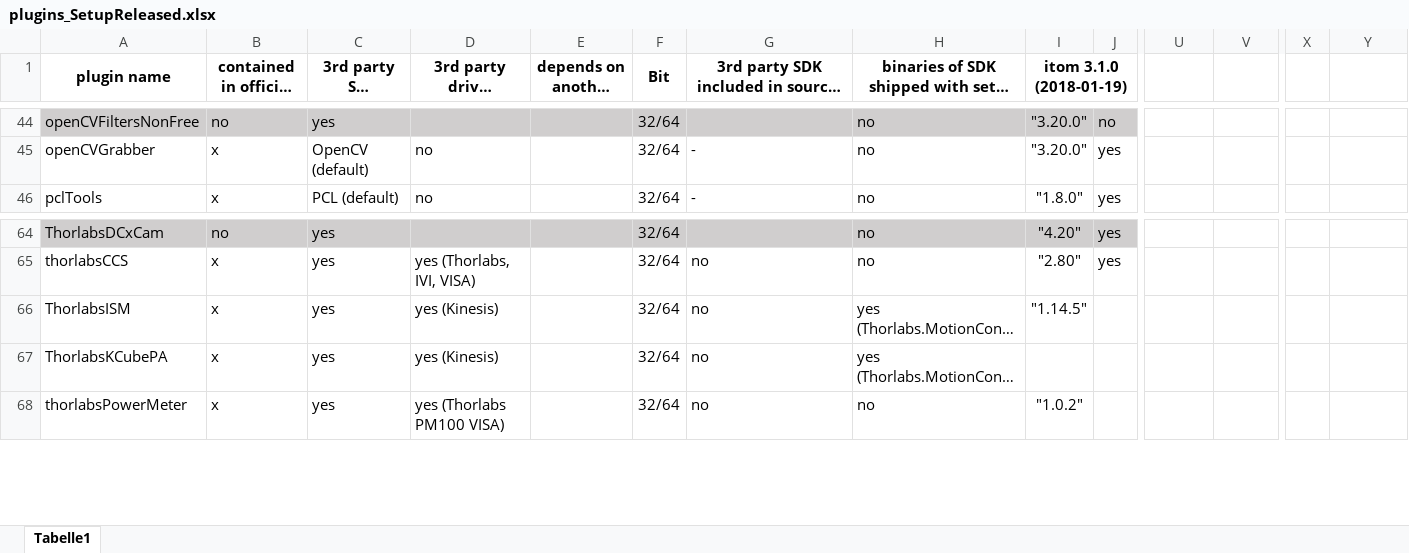
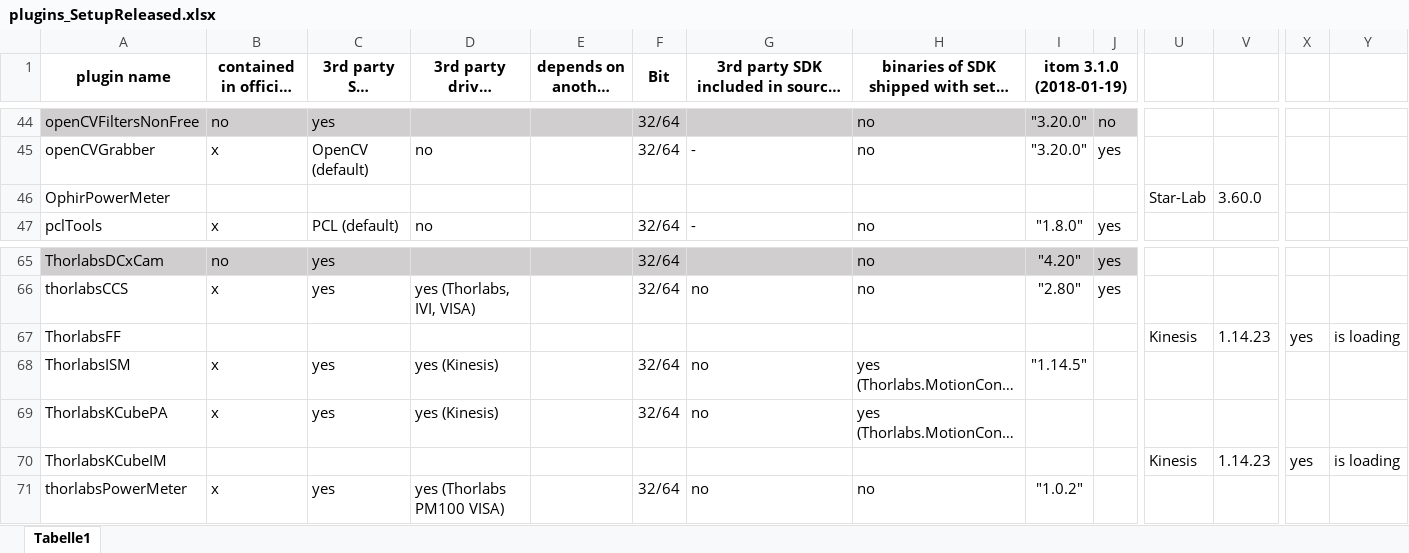
Before and after one commit to itom-project/plugins, an Excel workbook: plugins_SetupReleased.xlsx, sheet Tabelle1, drawn as a sheet; only a part is shown, gaps mark what is left out; long unchanged cells end in …; values as stored, in another font and other column widths than the file's, no borders; conditional formats not drawn; rows hold the shown columns only; the diff names each change by its address in the sheet, - before the commit and + after, or states it on an @@ line.

Commit message:
plugins_SetupReleased.xlsx: updated

```diff
--- a/plugins_SetupReleased.xlsx (sheet Tabelle1)
+++ b/plugins_SetupReleased.xlsx (sheet Tabelle1)
+row 46: OphirPowerMeter |  |  |  |  |  |  |  |  |  | Star-Lab | 3.60.0
+row 67: ThorlabsFF |  |  |  |  |  |  |  |  |  | Kinesis | 1.14.23 | yes | is loading
+row 70: ThorlabsKCubeIM |  |  |  |  |  |  |  |  |  | Kinesis | 1.14.23 | yes | is loading
```
